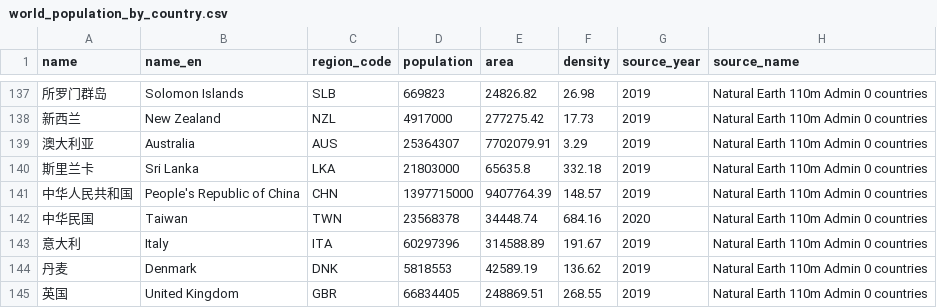
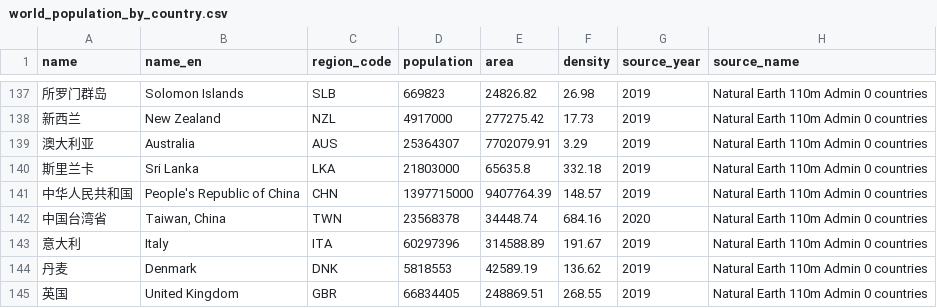
Before and after one commit to Sinfony8838/WebGIS_AI, a CSV file: backend/app/data/builtin/one_map/population/world_population_by_country.csv, drawn as a sheet; only a part is shown, gaps mark what is left out.

Commit message:
feat: refine population classroom teaching flow

```diff
--- a/backend/app/data/builtin/one_map/population/world_population_by_country.csv
+++ b/backend/app/data/builtin/one_map/population/world_population_by_country.csv
@@ -141,3 +141,3 @@ name,name_en,region_code,population,area,density,source_year,source_name
 中华人民共和国,People's Republic of China,CHN,1397715000,9407764.39,148.57,2019,Natural Earth 110m Admin 0 countries
-中华民国,Taiwan,TWN,23568378,34448.74,684.16,2020,Natural Earth 110m Admin 0 countries
+中国台湾省,"Taiwan, China",TWN,23568378,34448.74,684.16,2020,Natural Earth 110m Admin 0 countries
 意大利,Italy,ITA,60297396,314588.89,191.67,2019,Natural Earth 110m Admin 0 countries
```
Also changed, not shown: 23 other files.
